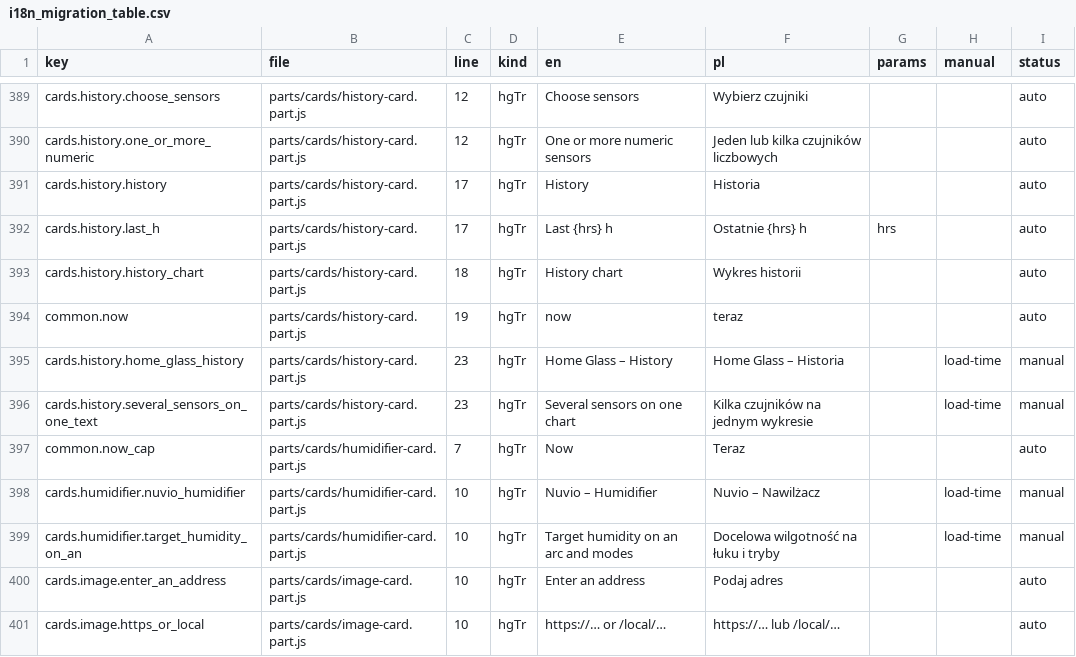
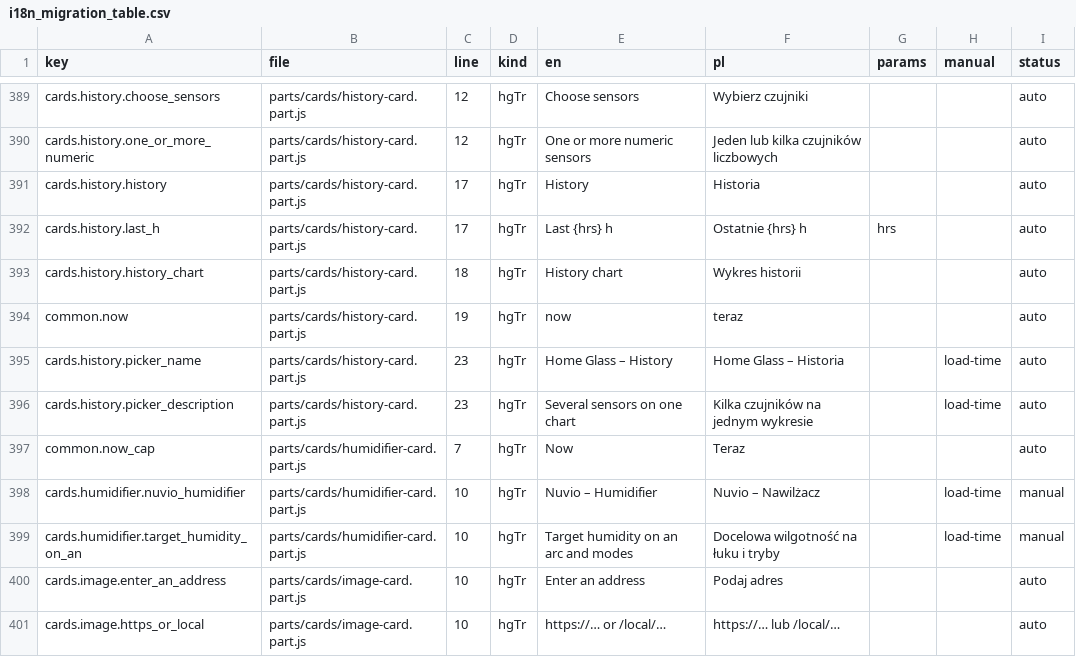
Before and after one commit to cbailly42/nuvio, a CSV file: tools/i18n_migration_table.csv, drawn as a sheet; only a part is shown, gaps mark what is left out.

```diff
--- a/tools/i18n_migration_table.csv
+++ b/tools/i18n_migration_table.csv
@@ -394,4 +394,4 @@ cards.history.history_chart,parts/cards/history-card.part.js,18,hgTr,History cha
 common.now,parts/cards/history-card.part.js,19,hgTr,now,teraz,,,auto
-cards.history.home_glass_history,parts/cards/history-card.part.js,23,hgTr,Home Glass – History,Home Glass – Historia,,load-time,manual
-cards.history.several_sensors_on_one_text,parts/cards/history-card.part.js,23,hgTr,Several sensors on one chart,Kilka czujników na jednym wykresie,,load-time,manual
+cards.history.picker_name,parts/cards/history-card.part.js,23,hgTr,Home Glass – History,Home Glass – Historia,,load-time,auto
+cards.history.picker_description,parts/cards/history-card.part.js,23,hgTr,Several sensors on one chart,Kilka czujników na jednym wykresie,,load-time,auto
 common.now_cap,parts/cards/humidifier-card.part.js,7,hgTr,Now,Teraz,,,auto
```
Also changed, not shown: 3 other files.
